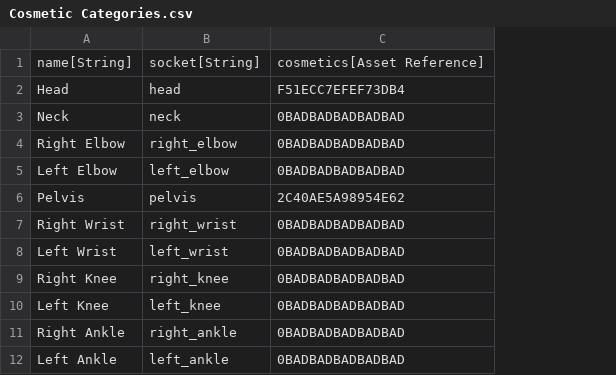
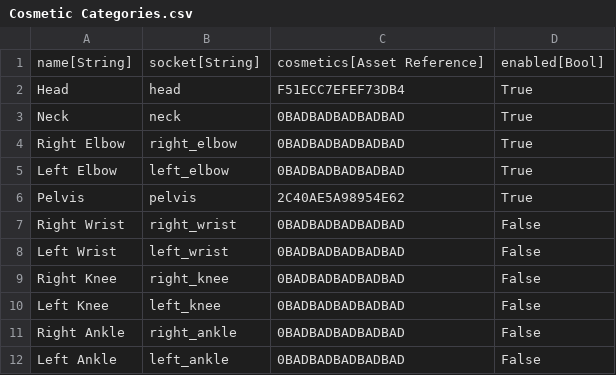
Before and after one commit to CommanderFoo/Core-Cosmetics-Course, a CSV file: Data/DataTables/Cosmetic Categories.csv, drawn as a sheet; the diff names each change by its address in the sheet, - before the commit and + after, or states it on an @@ line.

```diff
--- a/Data/DataTables/Cosmetic Categories.csv
+++ b/Data/DataTables/Cosmetic Categories.csv
+column D, rows 1-12: enabled[Bool] | True | True | True | True | True | False | False | False | False | False | False
```
Also changed, not shown: Data/DataTables/Head Cosmetics.csv, Data/DataTables/Pelvis Cosmetics.csv, 5 other files.
